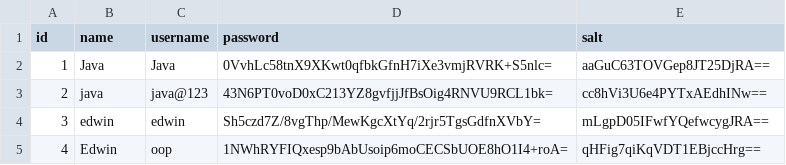
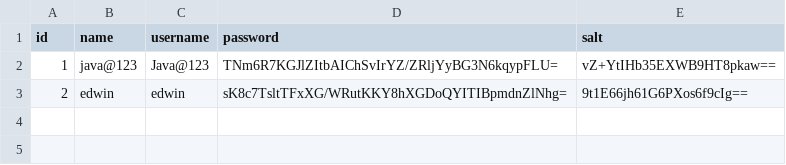
Before and after one commit to AFriedPotato28/CSC1109OOP, a CSV file: MOCK_DATA.csv, drawn as a sheet.

```diff
--- a/MOCK_DATA.csv
+++ b/MOCK_DATA.csv
@@ -1,5 +1,3 @@
 id,name,username,password,salt
-1,Java,Java,0VvhLc58tnX9XKwt0qfbkGfnH7iXe3vmjRVRK+S5nlc=,aaGuC63TOVGep8JT25DjRA==
-2,java,java@123,43N6PT0voD0xC213YZ8gvfjjJfBsOig4RNVU9RCL1bk=,cc8hVi3U6e4PYTxAEdhINw==
-3,edwin,edwin,Sh5czd7Z/8vgThp/MewKgcXtYq/2rjr5TgsGdfnXVbY=,mLgpD05IFwfYQefwcygJRA==
-4,Edwin,oop,1NWhRYFIQxesp9bAbUsoip6moCECSbUOE8hO1I4+roA=,qHFig7qiKqVDT1EBjccHrg==
+1,java@123,Java@123,TNm6R7KGJlZItbAIChSvIrYZ/ZRljYyBG3N6kqypFLU=,vZ+YtIHb35EXWB9HT8pkaw==
+2,edwin,edwin,sK8c7TsltTFxXG/WRutKKY8hXGDoQYITIBpmdnZlNhg=,9t1E66jh61G6PXos6f9cIg==
```
Also changed, not shown: Log-Tracking.csv, 7 other files.
